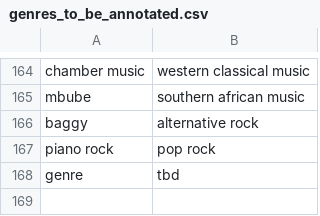
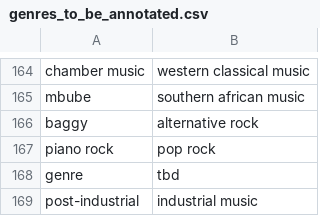
Before and after one commit to maximilianhenning/rym-top-albums-over-time, a CSV file: annotation/genres_to_be_annotated.csv, drawn as a sheet; only a part is shown, gaps mark what is left out; the diff names each change by its address in the sheet, - before the commit and + after, or states it on an @@ line.

```diff
--- a/annotation/genres_to_be_annotated.csv
+++ b/annotation/genres_to_be_annotated.csv
+row 169: post-industrial | industrial music
```
Also changed, not shown: output/genres.csv, 3 other files.
